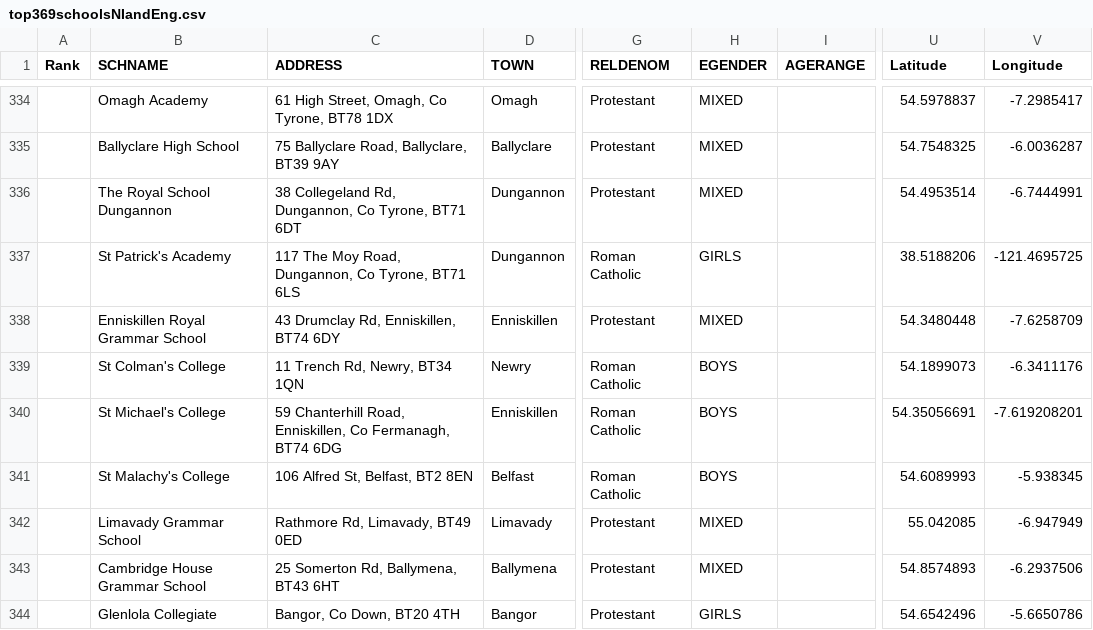
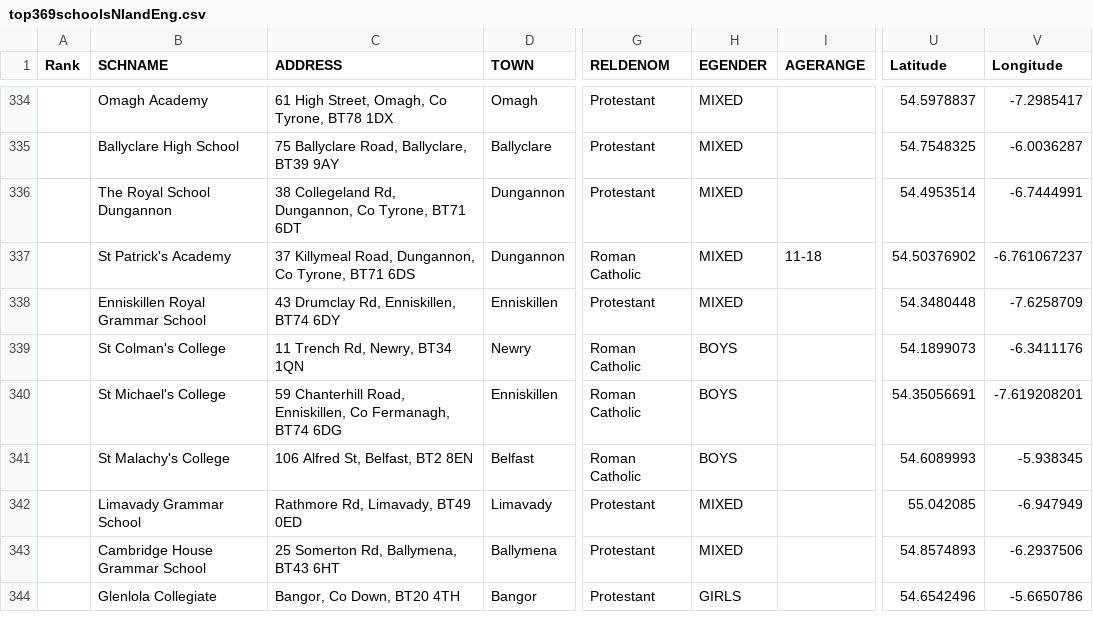
Before and after one commit to SnowTonn/ChartsGP, a CSV file: AxisNI-frontend/build/data/top369schoolsNIandEng.csv, drawn as a sheet; only a part is shown, gaps mark what is left out; the diff names each change by its address in the sheet, - before the commit and + after, or states it on an @@ line.

```diff
--- a/AxisNI-frontend/build/data/top369schoolsNIandEng.csv
+++ b/AxisNI-frontend/build/data/top369schoolsNIandEng.csv
-C337 (ADDRESS): 117 The Moy Road, Dungannon, Co Tyrone, BT71 6LS
+C337 (ADDRESS): 37 Killymeal Road, Dungannon, Co Tyrone, BT71 6DS
-H337 (EGENDER): GIRLS
+H337 (EGENDER): MIXED
-I337 (AGERANGE): (empty)
+I337 (AGERANGE): 11-18
-U337 (Latitude): 38.5188206
+U337 (Latitude): 54.50376902
-V337 (Longitude): -121.4695725
+V337 (Longitude): -6.761067237
```
Also changed, not shown: AxisNI-frontend/public/data/top369schoolsNIandEng.csv.
